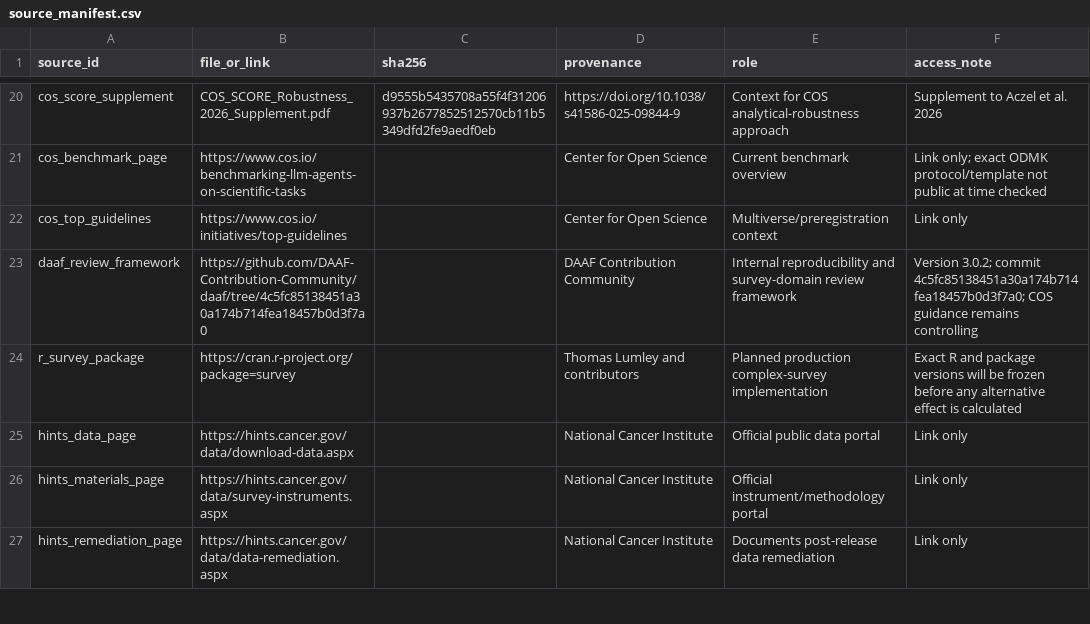
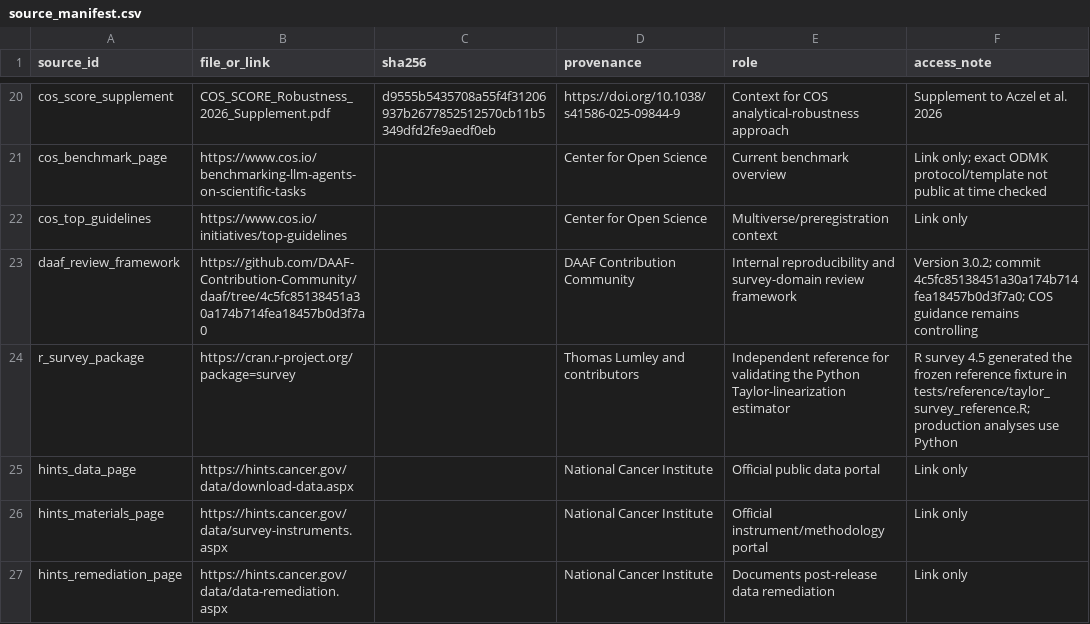
Before and after one commit to etalbert102/ODMK_robustness, a CSV file: sources/source_manifest.csv, drawn as a sheet; only a part is shown, gaps mark what is left out.

Commit message:
Implement Python robustness pipeline and refresh COS package

```diff
--- a/sources/source_manifest.csv
+++ b/sources/source_manifest.csv
@@ -23,3 +23,3 @@ cos_top_guidelines,https://www.cos.io/initiatives/top-guidelines,,Center for Ope
 daaf_review_framework,https://github.com/DAAF-Contribution-Community/daaf/tree/4c5fc85138451a30a174b714fea18457b0d3f7a0,,DAAF Contribution Community,Internal reproducibility and survey-domain review framework,"Version 3.0.2; commit 4c5fc85138451a30a174b714fea18457b0d3f7a0; COS guidance remains controlling"
-r_survey_package,https://cran.r-project.org/package=survey,,Thomas Lumley and contributors,Planned production complex-survey implementation,Exact R and package versions will be frozen before any alternative effect is calculated
+r_survey_package,https://cran.r-project.org/package=survey,,Thomas Lumley and contributors,Independent reference for validating the Python Taylor-linearization estimator,R survey 4.5 generated the frozen reference fixture in tests/reference/taylor_survey_reference.R; production analyses use Python
 hints_data_page,https://hints.cancer.gov/data/download-data.aspx,,National Cancer Institute,Official public data portal,Link only
```
Also changed, not shown: 46 other files.
